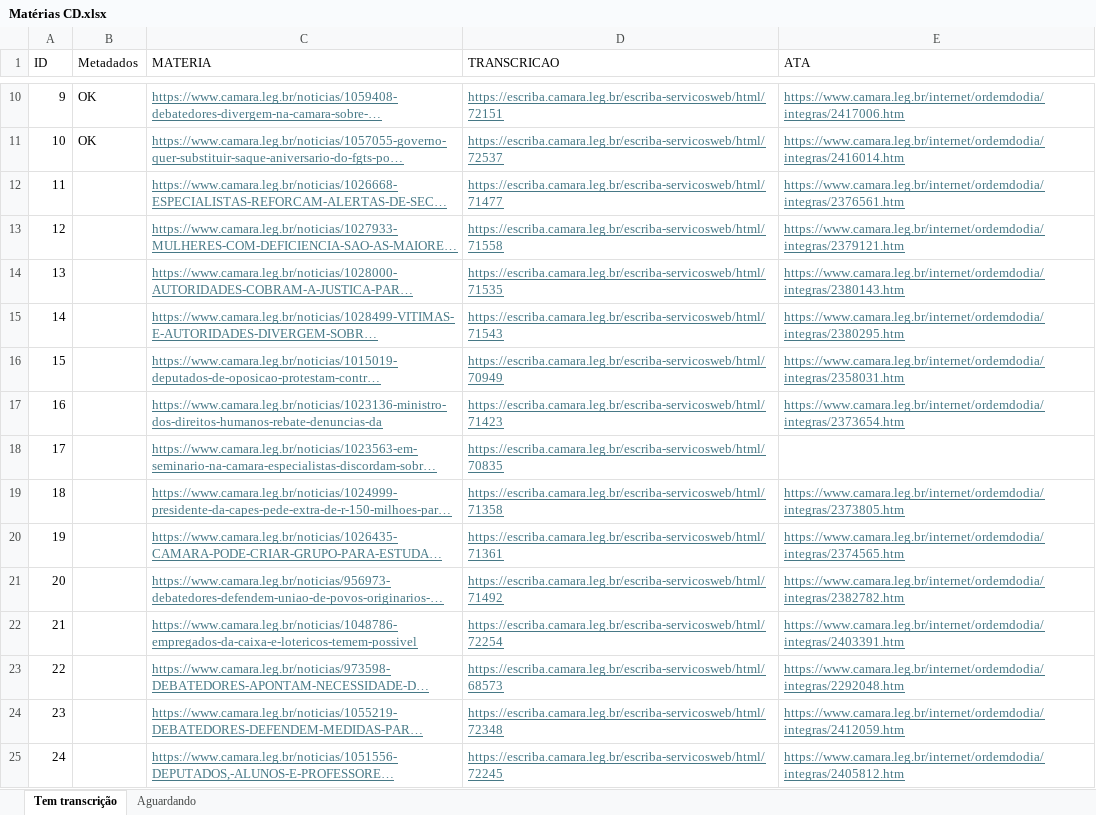
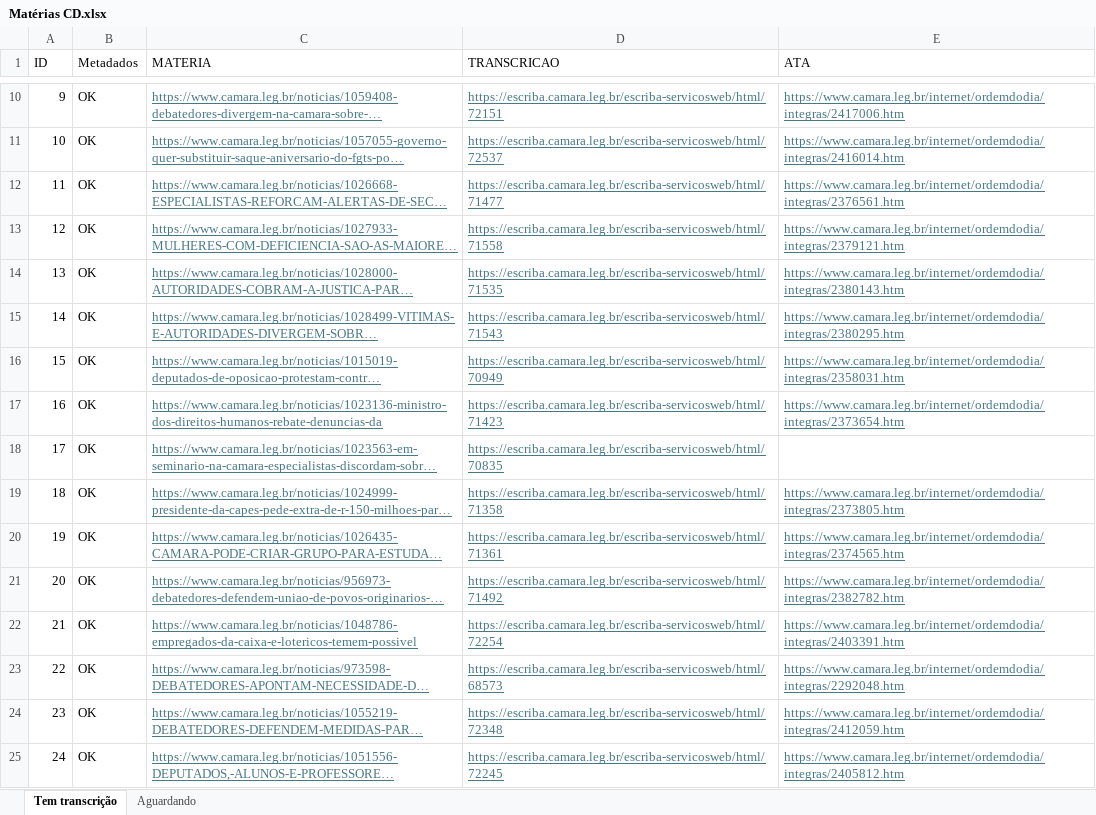
Before and after one commit to carisio/IA024_deep_learning_nlp, an Excel workbook: projeto final/1 - levantamento/Matérias CD.xlsx, sheet Tem transcrição, drawn as a sheet; only a part is shown, gaps mark what is left out; long unchanged cells end in …; values as stored, in another font and other column widths than the file's, no borders; the diff covers the shown part only; the diff names each change by its address in the sheet, - before the commit and + after, or states it on an @@ line.

Commit message:
Correção dos metadados para matérias de 41 a 50

```diff
--- a/projeto final/1 - levantamento/Matérias CD.xlsx (sheet Tem transcrição)
+++ b/projeto final/1 - levantamento/Matérias CD.xlsx (sheet Tem transcrição)
-B12:B25 (Metadados): (empty)
+B12:B25 (Metadados): OK
```
Also changed, not shown: 26 edited cells elsewhere in this sheet, 6 other files.
